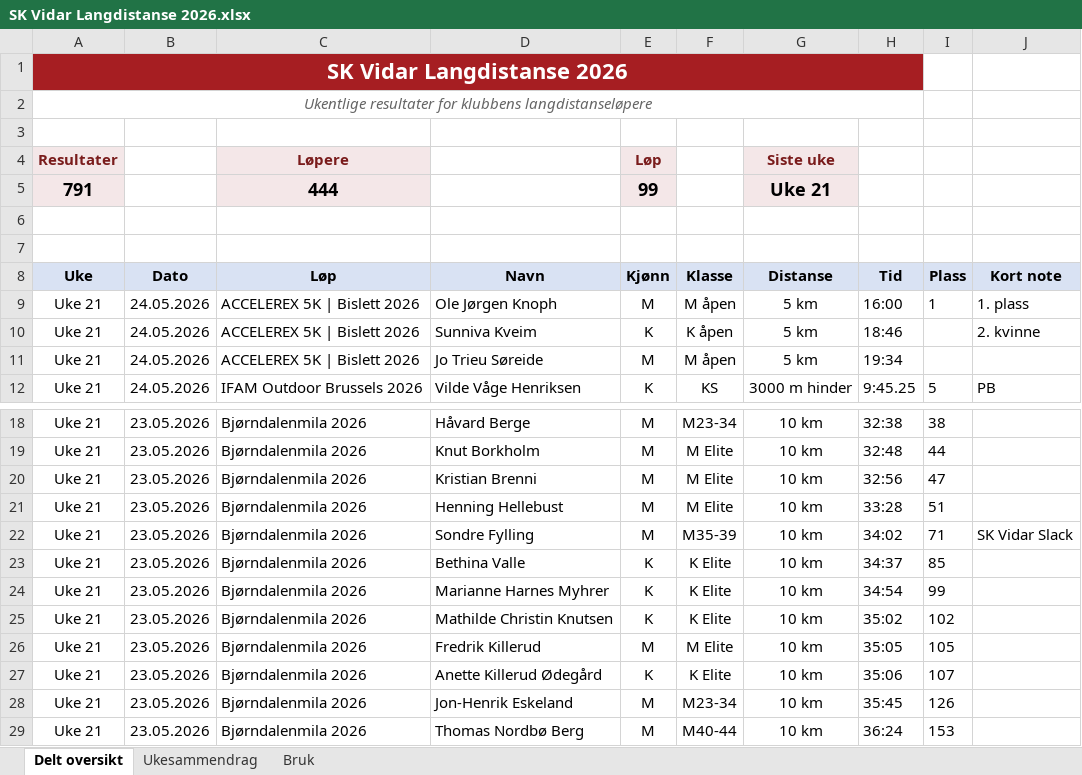
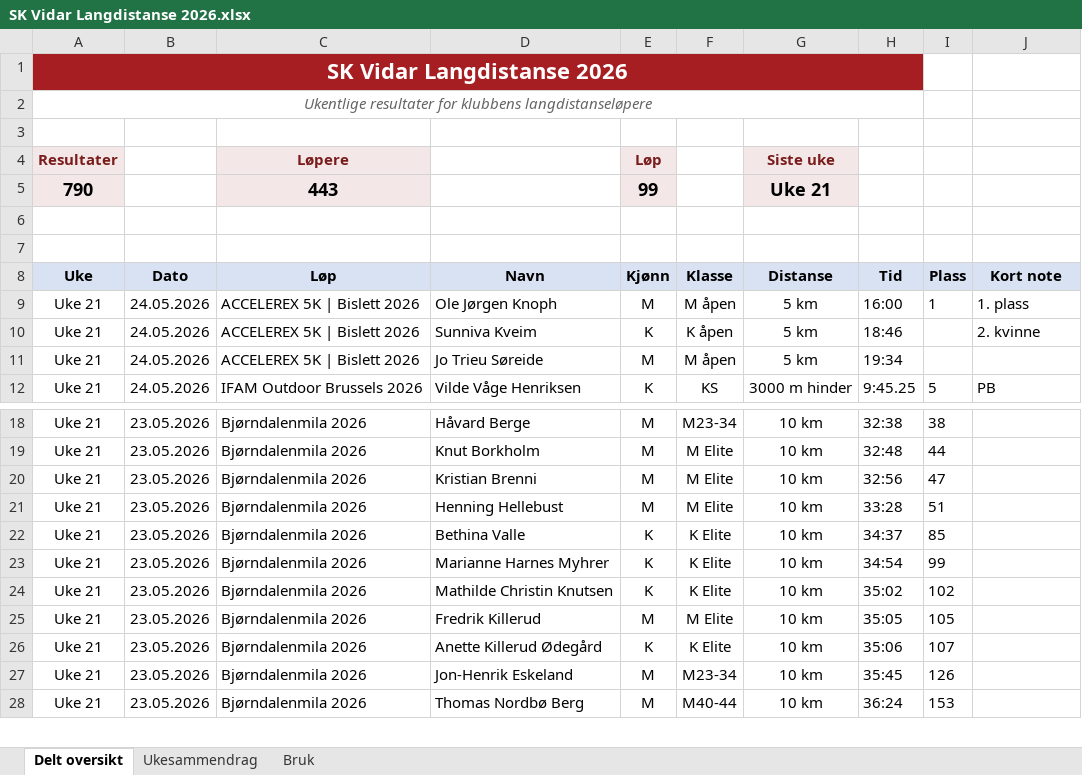
Before and after one commit to gustavByte/sk-vidar-2026-resultater, an Excel workbook: data/delt_oversikt/SK Vidar Langdistanse 2026.xlsx, sheet Delt oversikt, drawn as a sheet; only a part is shown, gaps mark what is left out; values as stored, in another font and other column widths than the file's, no borders; table styles not drawn; the diff names each change by its address in the sheet, - before the commit and + after, or states it on an @@ line.

Commit message:
Remove Sondre Fylling result

```diff
--- a/data/delt_oversikt/SK Vidar Langdistanse 2026.xlsx (sheet Delt oversikt)
+++ b/data/delt_oversikt/SK Vidar Langdistanse 2026.xlsx (sheet Delt oversikt)
-A5 (Uke): 791
+A5 (Uke): 790
-C5 (Løp): 444
+C5 (Løp): 443
-row 22: Uke 21 | 23.05.2026 | Bjørndalenmila 2026 | Sondre Fylling | M | M35-39 | 10 km | 34:02 | 71 | SK Vidar Slack
```
Also changed, not shown: sheet Ukesammendrag, 2 other files.
